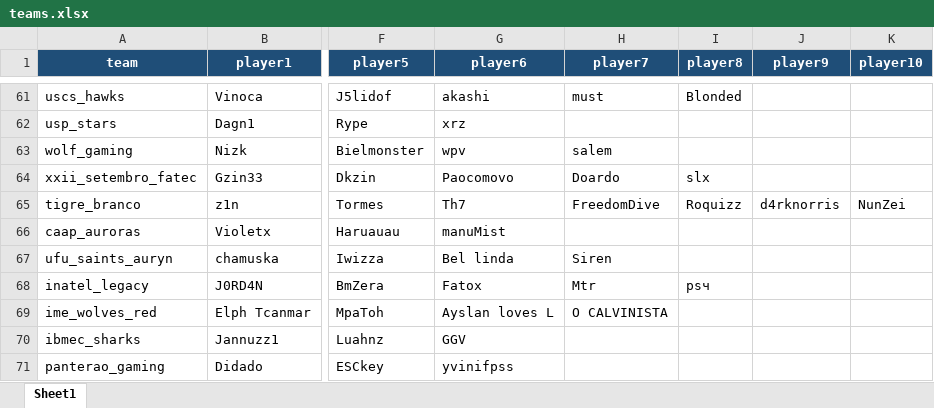
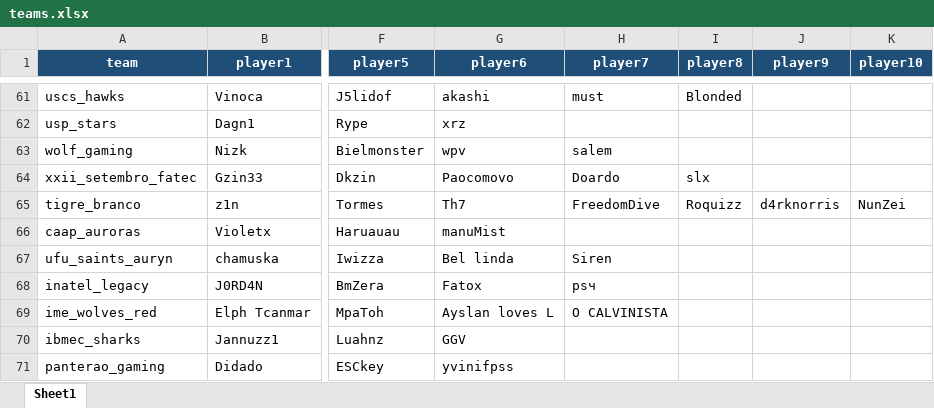
Before and after one commit to kmzmath/univlr, an Excel workbook: dados_excel/teams.xlsx, sheet Sheet1, drawn as a sheet; only a part is shown, gaps mark what is left out; values as stored, in another font and other column widths than the file's, no borders; table styles not drawn; the diff names each change by its address in the sheet, - before the commit and + after, or states it on an @@ line.

```diff
--- a/dados_excel/teams.xlsx (sheet Sheet1)
+++ b/dados_excel/teams.xlsx (sheet Sheet1)
-H68 (player7): Mtr
+H68 (player7): psч
-I68 (player8): psч
+I68 (player8): (empty)
```
Also changed, not shown: dados_excel/players.xlsx, 10 other files.
